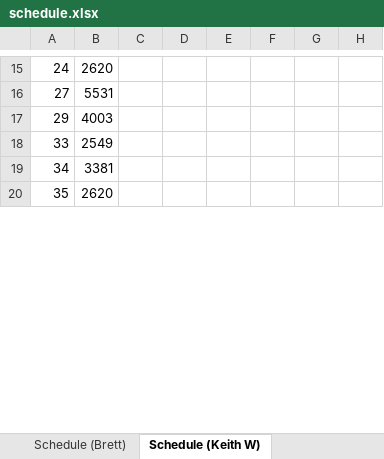
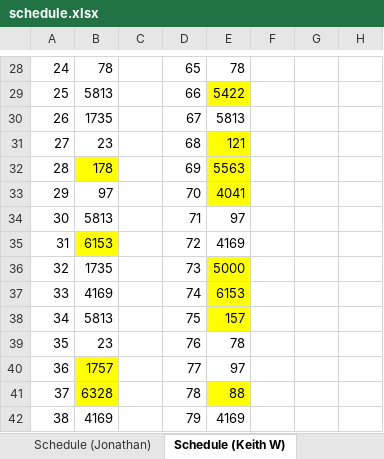
Before and after one commit to Mechanical-Advantage/ScoutAssignmentCode, an Excel workbook: schedule.xlsx, sheet Schedule (Keith W), drawn as a sheet; only a part is shown, gaps mark what is left out; values as stored, in another font and other column widths than the file's, no borders; addresses are those after the commit; the diff covers the shown part only; the diff names each change by its address in the sheet, - before the commit and + after, or states it on an @@ line.

Commit message:
Initial commit of server code. Can create schedule, but nothing else.

```diff
--- a/schedule.xlsx (sheet Schedule (Keith W))
+++ b/schedule.xlsx (sheet Schedule (Keith W))
-sheet tab: Schedule (Brett)
-B28: 2620
+B28: 78
-D28: (empty)
+D28: 65
-E28: (empty)
+E28: 78
+row 29: 25 | 5813 |  | 66 | 5422
+row 30: 26 | 1735 |  | 67 | 5813
-B31: 5531
+B31: 23
-D31: (empty)
+D31: 68
-E31: (empty)
+E31: 121
-E31 fill: none
+E31 fill: #FFFF00
+row 32: 28 | 178 |  | 69 | 5563
-B33: 4003
+B33: 97
-D33: (empty)
+D33: 70
-E33: (empty)
+E33: 4041
-E33 fill: none
+E33 fill: #FFFF00
+row 34: 30 | 5813 |  | 71 | 97
+row 35: 31 | 6153 |  | 72 | 4169
+row 36: 32 | 1735 |  | 73 | 5000
-B37: 2549
+B37: 4169
-D37: (empty)
+D37: 74
-E37: (empty)
+E37: 6153
-E37:E38 fill: none
+E37:E38 fill: #FFFF00
-B38: 3381
+B38: 5813
-D38: (empty)
+D38: 75
-E38: (empty)
+E38: 157
-B39: 2620
+B39: 23
-D39: (empty)
+D39: 76
-E39: (empty)
+E39: 78
+row 40: 36 | 1757 |  | 77 | 97
+row 41: 37 | 6328 |  | 78 | 88
+row 42: 38 | 4169 |  | 79 | 4169
```
Also changed, not shown: 14 added rows, 23 removed rows, 47 edited cells and cell formats elsewhere in this sheet, sheet Matches_long, sheet Matches, sheet Primary Scouts, sheet Schedule (Elliot), sheet Schedule (Jonah), sheet Schedule (Jack), 2 more sheets, other sheet tabs, 1 other file.
